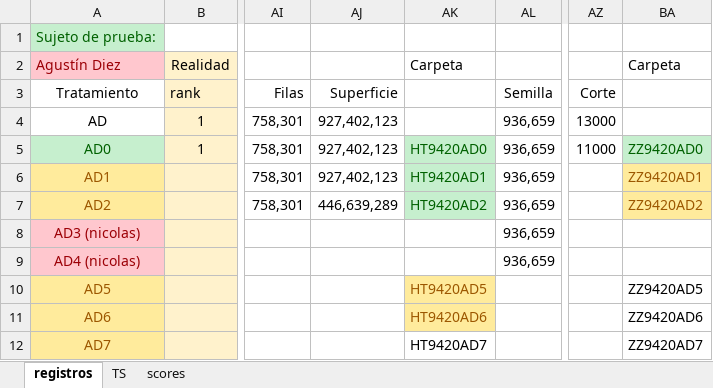
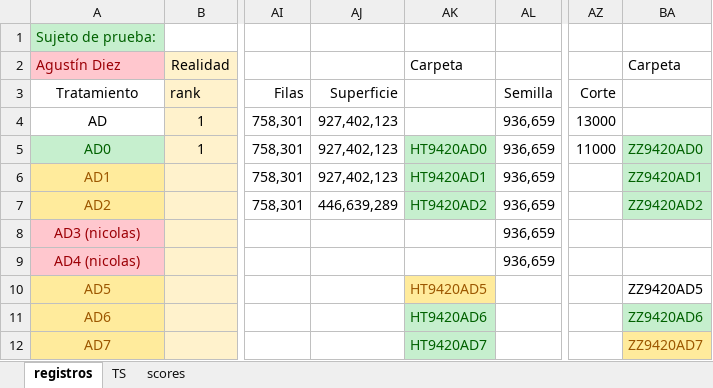
Before and after one commit to picassojp/labo, an Excel workbook: Exp_colectivo/registro_experimento.xlsx, sheet registros, drawn as a sheet; only a part is shown, gaps mark what is left out; values as stored, in another font and other column widths than the file's, no borders; the diff names each change by its address in the sheet, - before the commit and + after, or states it on an @@ line.

Commit message:
script eval modelo

```diff
--- a/Exp_colectivo/registro_experimento.xlsx (sheet registros)
+++ b/Exp_colectivo/registro_experimento.xlsx (sheet registros)
@@ BA6:BA7 fill: #FFEB9C → #C6EFCE, text colour: #9C5700 → #006100 @@
@@ AK11 fill: #FFEB9C → #C6EFCE, text colour: #9C5700 → #006100 @@
@@ BA11 fill: none → #C6EFCE, text colour: black → #006100 @@
@@ AK12 fill: none → #C6EFCE, text colour: black → #006100 @@
@@ BA12 fill: none → #FFEB9C, text colour: black → #9C5700 @@
```
Also changed, not shown: 8 other files.
